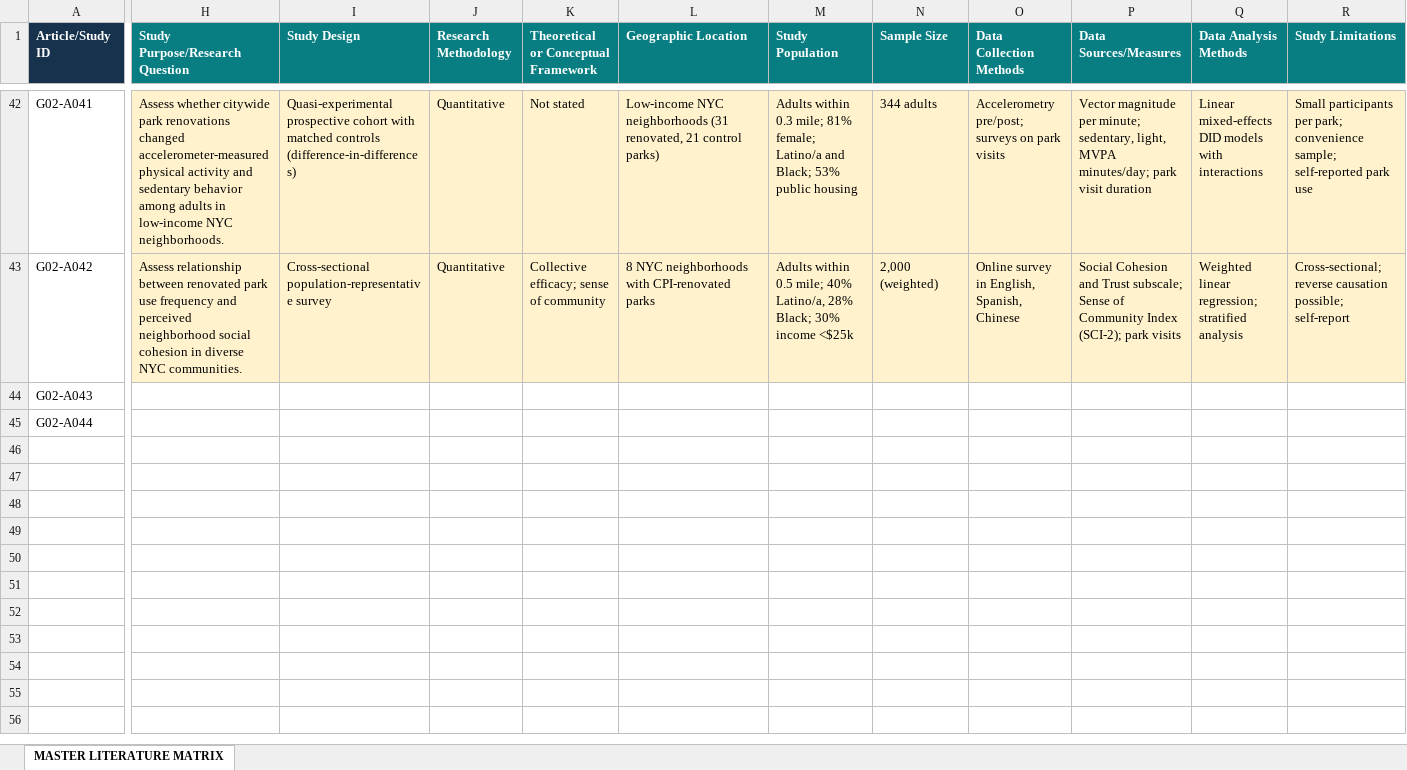
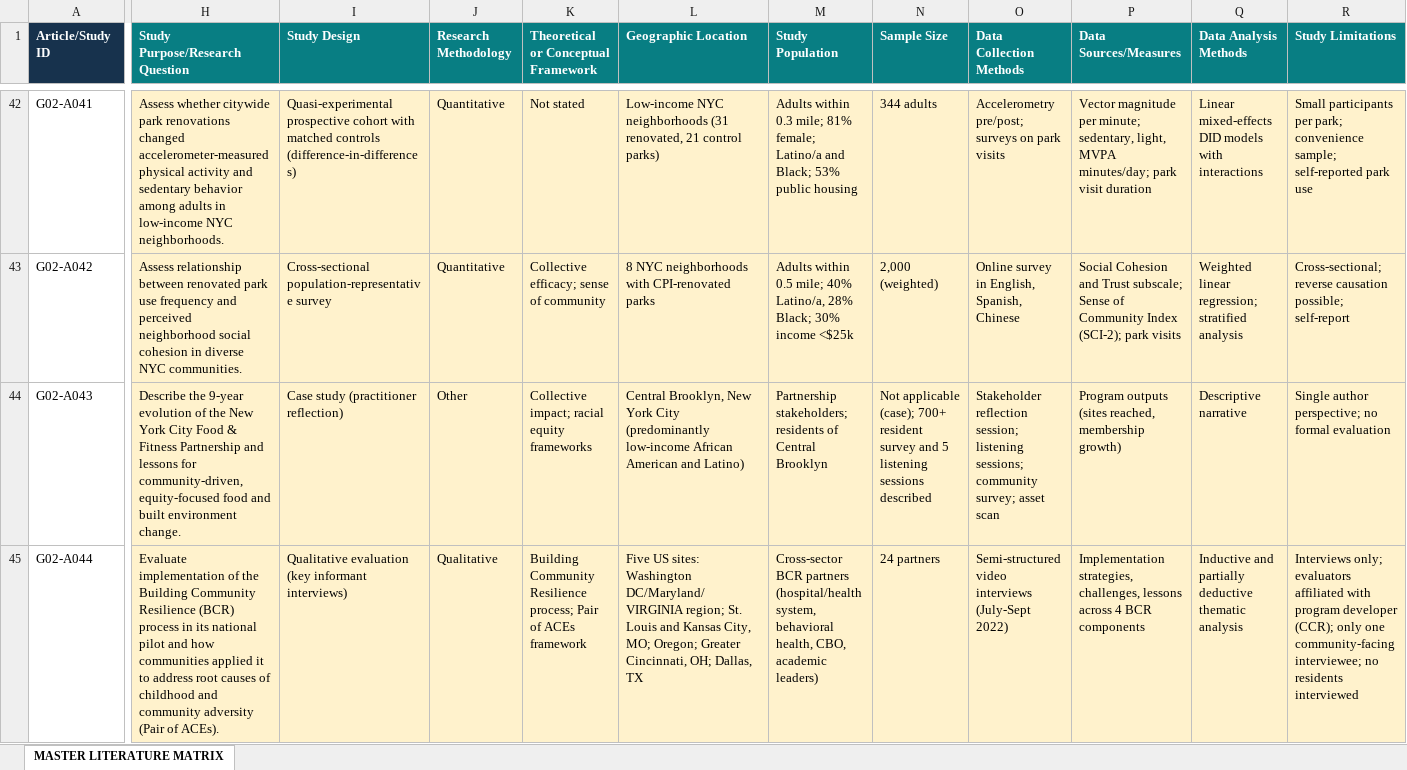
Before and after one commit to ipshobayo/Research, an Excel workbook: G02_Literature_Matrix_Rows_Ife_Faustina.xlsx, sheet MASTER LITERATURE MATRIX, drawn as a sheet; only a part is shown, gaps mark what is left out; values as stored, in another font and other column widths than the file's, no borders; the diff covers the shown part only; the diff names each change by its address in the sheet, - before the commit and + after, or states it on an @@ line.

```diff
--- a/G02_Literature_Matrix_Rows_Ife_Faustina.xlsx (sheet MASTER LITERATURE MATRIX)
+++ b/G02_Literature_Matrix_Rows_Ife_Faustina.xlsx (sheet MASTER LITERATURE MATRIX)
-H44 (Study Purpose/Research Question): (empty)
+H44 (Study Purpose/Research Question): Describe the 9-year evolution of the New York City Food & Fitness Partnership and lessons for community-driven, equity-focused food and built environment change.
-H44:R45 fill: none
+H44:R45 fill: #FFF2CC
-I44 (Study Design): (empty)
+I44 (Study Design): Case study (practitioner reflection)
-J44 (Research Methodology): (empty)
+J44 (Research Methodology): Other
-K44: (empty)
+K44: Collective impact; racial equity frameworks
-L44 (Geographic Location): (empty)
+L44 (Geographic Location): Central Brooklyn, New York City (predominantly low-income African American and Latino)
-M44 (Study Population): (empty)
+M44 (Study Population): Partnership stakeholders; residents of Central Brooklyn
-N44 (Sample Size): (empty)
+N44 (Sample Size): Not applicable (case); 700+ resident survey and 5 listening sessions described
-O44 (Data Collection Methods): (empty)
+O44 (Data Collection Methods): Stakeholder reflection session; listening sessions; community survey; asset scan
-P44 (Data Sources/Measures): (empty)
+P44 (Data Sources/Measures): Program outputs (sites reached, membership growth)
-Q44 (Data Analysis Methods): (empty)
+Q44 (Data Analysis Methods): Descriptive narrative
-R44 (Study Limitations): (empty)
+R44 (Study Limitations): Single author perspective; no formal evaluation
-H45 (Study Purpose/Research Question): (empty)
+H45 (Study Purpose/Research Question): Evaluate implementation of the Building Community Resilience (BCR) process in its national pilot and how communities applied it to address root causes of childhood and community adversity (Pair of ACEs).
-I45 (Study Design): (empty)
+I45 (Study Design): Qualitative evaluation (key informant interviews)
-J45 (Research Methodology): (empty)
+J45 (Research Methodology): Qualitative
-K45: (empty)
+K45: Building Community Resilience process; Pair of ACEs framework
-L45 (Geographic Location): (empty)
+L45 (Geographic Location): Five US sites: Washington DC/Maryland/VIRGINIA region; St. Louis and Kansas City, MO; Oregon; Greater Cincinnati, OH; Dallas, TX
-M45 (Study Population): (empty)
+M45 (Study Population): Cross-sector BCR partners (hospital/health system, behavioral health, CBO, academic leaders)
-N45 (Sample Size): (empty)
+N45 (Sample Size): 24 partners
-O45 (Data Collection Methods): (empty)
+O45 (Data Collection Methods): Semi-structured video interviews (July-Sept 2022)
-P45 (Data Sources/Measures): (empty)
+P45 (Data Sources/Measures): Implementation strategies, challenges, lessons across 4 BCR components
-Q45 (Data Analysis Methods): (empty)
+Q45 (Data Analysis Methods): Inductive and partially deductive thematic analysis
-R45 (Study Limitations): (empty)
+R45 (Study Limitations): Interviews only; evaluators affiliated with program developer (CCR); only one community-facing interviewee; no residents interviewed
```
Also changed, not shown: 142 edited cells and cell formats elsewhere in this sheet.
